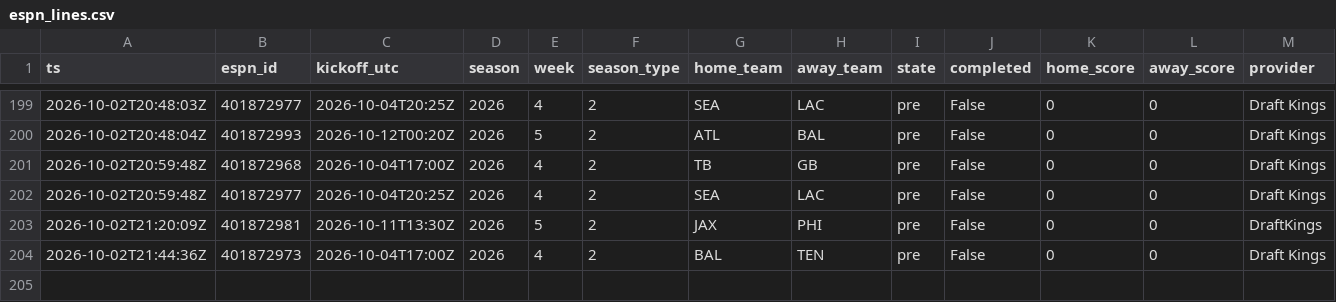
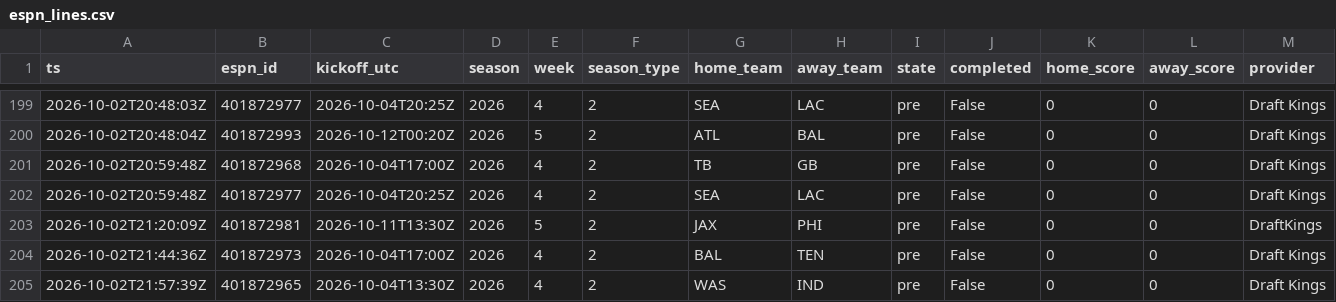
Before and after one commit to jferaz23/nfl-line-model, a CSV file: artifacts/lines/espn_lines.csv, drawn as a sheet; only a part is shown, gaps mark what is left out; rows hold the shown columns only; the diff names each change by its address in the sheet, - before the commit and + after, or states it on an @@ line.

```diff
--- a/artifacts/lines/espn_lines.csv
+++ b/artifacts/lines/espn_lines.csv
+row 205: 2026-10-02T21:57:39Z | 401872965 | 2026-10-04T13:30Z | 2026 | 4 | 2 | WAS | IND | pre | False | 0 | 0 | Draft Kings
```
Also changed, not shown: artifacts/kalshi/kalshi_nfl.csv, artifacts/tracker/picks_log.csv.
